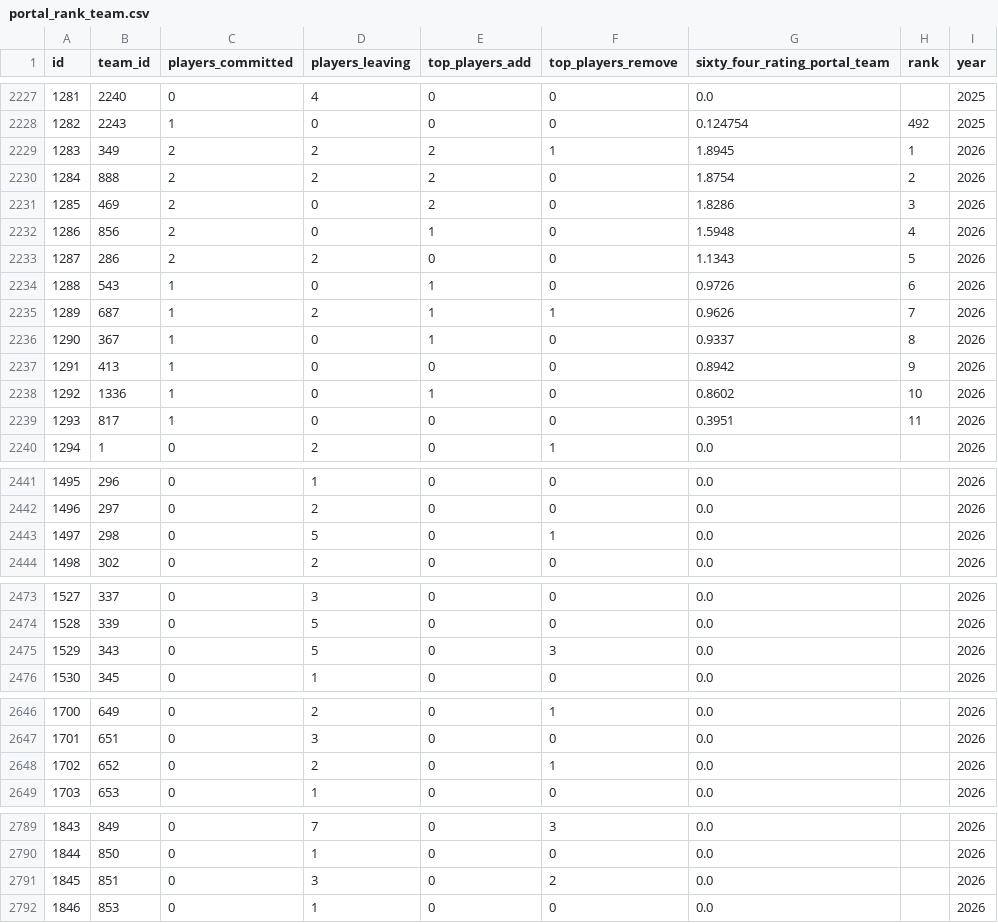
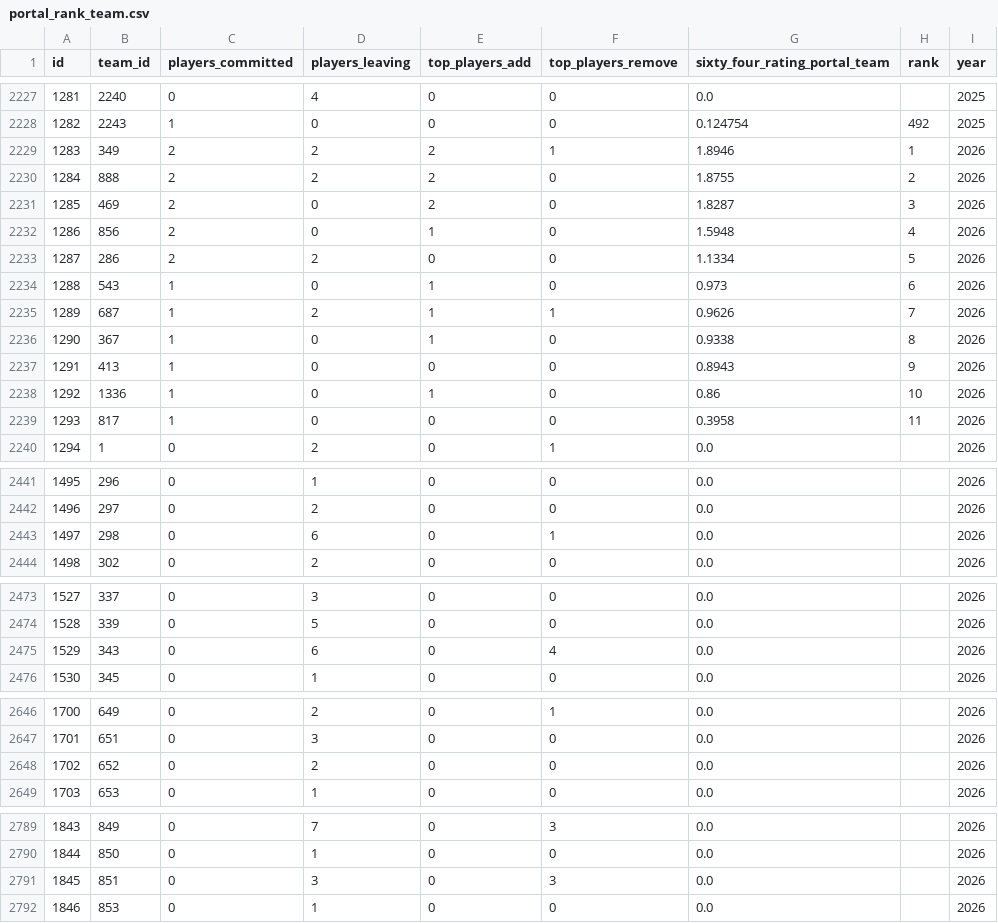
Before and after one commit to JasonR64A/chart-builder, a CSV file: data/portal_rank_team.csv, drawn as a sheet; only a part is shown, gaps mark what is left out.

```diff
--- a/data/portal_rank_team.csv
+++ b/data/portal_rank_team.csv
@@ -2228,13 +2228,13 @@ id,team_id,players_committed,players_leaving,top_players_add,top_players_remove,
 1282,2243,1,0,0,0,0.124754,492,2025
-1283,349,2,2,2,1,1.8945,1,2026
-1284,888,2,2,2,0,1.8754,2,2026
-1285,469,2,0,2,0,1.8286,3,2026
+1283,349,2,2,2,1,1.8946,1,2026
+1284,888,2,2,2,0,1.8755,2,2026
+1285,469,2,0,2,0,1.8287,3,2026
 1286,856,2,0,1,0,1.5948,4,2026
-1287,286,2,2,0,0,1.1343,5,2026
-1288,543,1,0,1,0,0.9726,6,2026
+1287,286,2,2,0,0,1.1334,5,2026
+1288,543,1,0,1,0,0.973,6,2026
 1289,687,1,2,1,1,0.9626,7,2026
-1290,367,1,0,1,0,0.9337,8,2026
-1291,413,1,0,0,0,0.8942,9,2026
-1292,1336,1,0,1,0,0.8602,10,2026
-1293,817,1,0,0,0,0.3951,11,2026
+1290,367,1,0,1,0,0.9338,8,2026
+1291,413,1,0,0,0,0.8943,9,2026
+1292,1336,1,0,1,0,0.86,10,2026
+1293,817,1,0,0,0,0.3958,11,2026
 1294,1,0,2,0,1,0.0,,2026
@@ -2442,3 +2442,3 @@ id,team_id,players_committed,players_leaving,top_players_add,top_players_remove,
 1496,297,0,2,0,0,0.0,,2026
-1497,298,0,5,0,1,0.0,,2026
+1497,298,0,6,0,1,0.0,,2026
 1498,302,0,2,0,0,0.0,,2026
@@ -2474,3 +2474,3 @@ id,team_id,players_committed,players_leaving,top_players_add,top_players_remove,
 1528,339,0,5,0,0,0.0,,2026
-1529,343,0,5,0,3,0.0,,2026
+1529,343,0,6,0,4,0.0,,2026
 1530,345,0,1,0,0,0.0,,2026
@@ -2647,3 +2647,3 @@ id,team_id,players_committed,players_leaving,top_players_add,top_players_remove,
 1701,651,0,3,0,0,0.0,,2026
-1702,652,0,2,0,1,0.0,,2026
+1702,652,0,2,0,0,0.0,,2026
 1703,653,0,1,0,0,0.0,,2026
@@ -2790,3 +2790,3 @@ id,team_id,players_committed,players_leaving,top_players_add,top_players_remove,
 1844,850,0,1,0,0,0.0,,2026
-1845,851,0,3,0,2,0.0,,2026
+1845,851,0,3,0,3,0.0,,2026
 1846,853,0,1,0,0,0.0,,2026
```
Also changed, not shown: data/portal/baseball_matched.csv, 1 other file.
